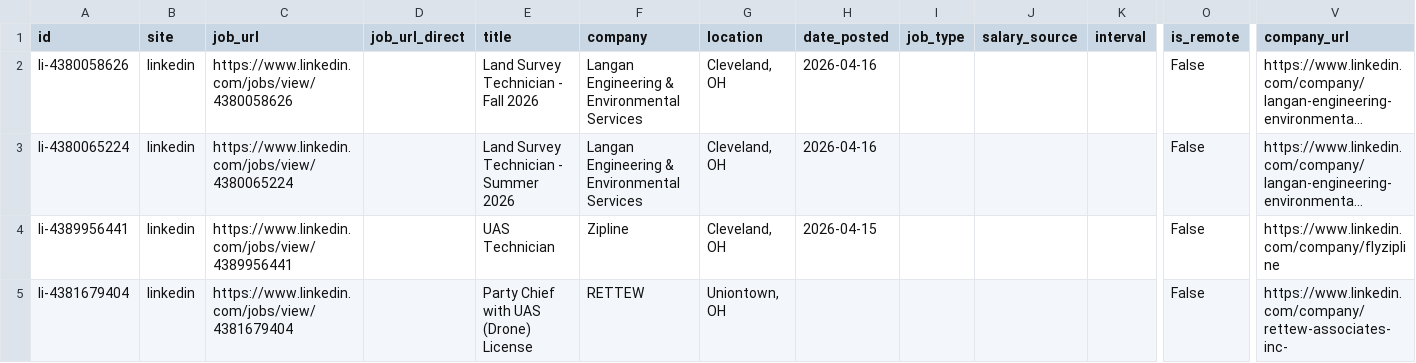
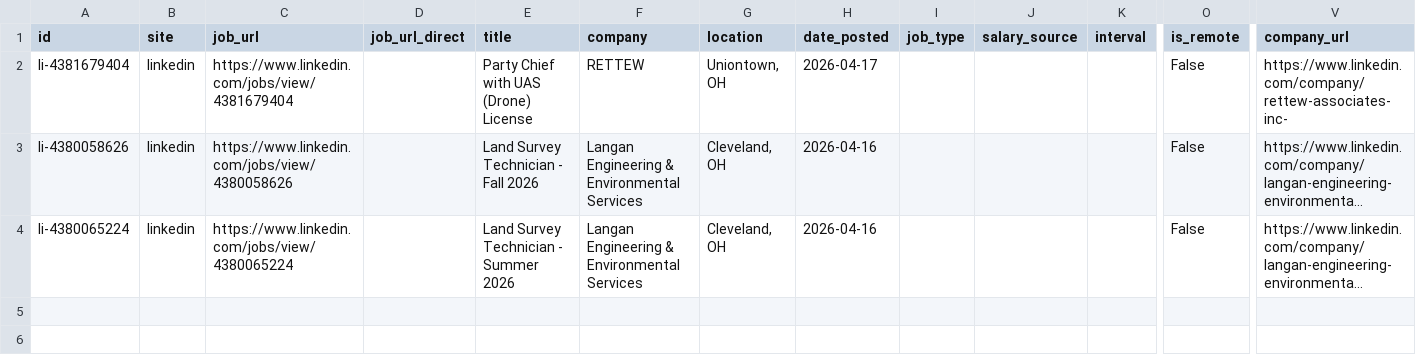
Before and after one commit to ccolkereybel/Job_Searcher, a CSV file: jobs.csv, drawn as a sheet; only a part is shown, gaps mark what is left out; long unchanged cells end in …; removed rows and columns are numbered as before the commit, all else as after; rows hold the shown columns only; the diff names each change by its address in the sheet, - before the commit and + after, or states it on an @@ line.

```diff
--- a/jobs.csv
+++ b/jobs.csv
+row 2: li-4381679404 | linkedin | https://www.linkedin.com/jobs/view/4381679404 |  | Party Chief with UAS (Drone) License | RETTEW | Uniontown, OH | 2026-04-17 |  |  |  | False | https://www.linkedin.com/company/rettew-associates-inc-
-row 4: li-4389956441 | linkedin | https://www.linkedin.com/jobs/view/4389956441 |  | UAS Technician | Zipline | Cleveland, OH | 2026-04-15 |  |  |  | False | https://www.linkedin.com/company/flyzipline
-row 5: li-4381679404 | linkedin | https://www.linkedin.com/jobs/view/4381679404 |  | Party Chief with UAS (Drone) License | RETTEW | Uniontown, OH |  |  |  |  | False | https://www.linkedin.com/company/rettew-associates-inc-
```
Also changed, not shown: 3 other files.
